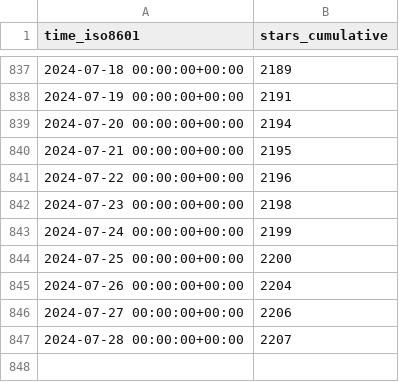
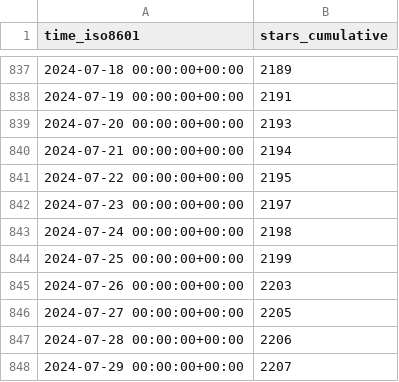
Before and after one commit to sbalandi/openvino_notebooks, a CSV file: openvinotoolkit/openvino_notebooks/ghrs-data/stargazers.csv, drawn as a sheet; only a part is shown, gaps mark what is left out.

```diff
--- a/openvinotoolkit/openvino_notebooks/ghrs-data/stargazers.csv
+++ b/openvinotoolkit/openvino_notebooks/ghrs-data/stargazers.csv
@@ -838,10 +838,11 @@ time_iso8601,stars_cumulative
 2024-07-19 00:00:00+00:00,2191
-2024-07-20 00:00:00+00:00,2194
-2024-07-21 00:00:00+00:00,2195
-2024-07-22 00:00:00+00:00,2196
-2024-07-23 00:00:00+00:00,2198
-2024-07-24 00:00:00+00:00,2199
-2024-07-25 00:00:00+00:00,2200
-2024-07-26 00:00:00+00:00,2204
-2024-07-27 00:00:00+00:00,2206
-2024-07-28 00:00:00+00:00,2207
+2024-07-20 00:00:00+00:00,2193
+2024-07-21 00:00:00+00:00,2194
+2024-07-22 00:00:00+00:00,2195
+2024-07-23 00:00:00+00:00,2197
+2024-07-24 00:00:00+00:00,2198
+2024-07-25 00:00:00+00:00,2199
+2024-07-26 00:00:00+00:00,2203
+2024-07-27 00:00:00+00:00,2205
+2024-07-28 00:00:00+00:00,2206
+2024-07-29 00:00:00+00:00,2207
```
Also changed, not shown: openvinotoolkit/openvino_notebooks/ghrs-data/forks.csv.
